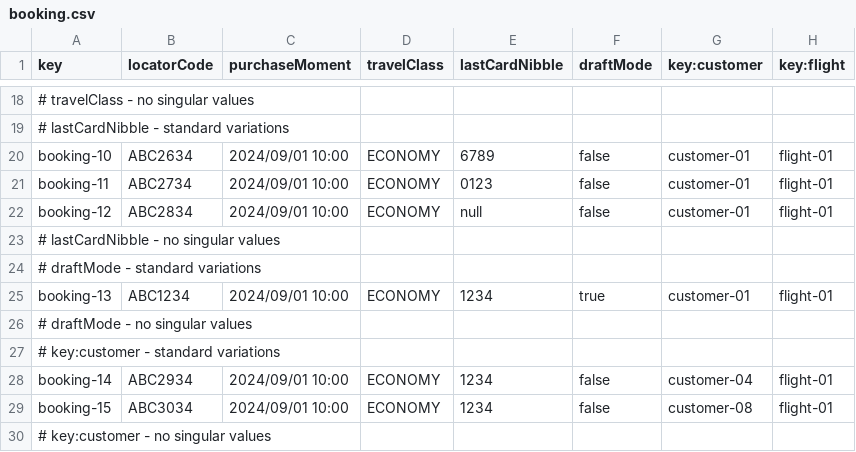
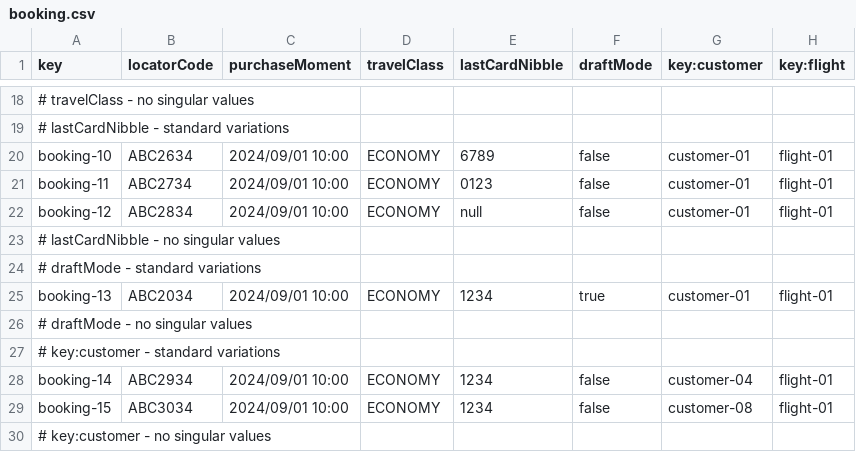
Before and after one commit to BVP2455/Acme-ANS-C2, a CSV file: src/main/resources/WEB-INF/data/sample/booking.csv, drawn as a sheet; only a part is shown, gaps mark what is left out.

Commit message:
fix(booking.csv): correccion booking.csv ya que habia un locatorCode duplicado

```diff
--- a/src/main/resources/WEB-INF/data/sample/booking.csv
+++ b/src/main/resources/WEB-INF/data/sample/booking.csv
@@ -24,3 +24,3 @@ booking-12,ABC2834,2024/09/01 10:00,ECONOMY,null,false,customer-01,flight-01
 # draftMode - standard variations
-booking-13,ABC1234,2024/09/01 10:00,ECONOMY,1234,true,customer-01,flight-01
+booking-13,ABC2034,2024/09/01 10:00,ECONOMY,1234,true,customer-01,flight-01
 # draftMode - no singular values
```
